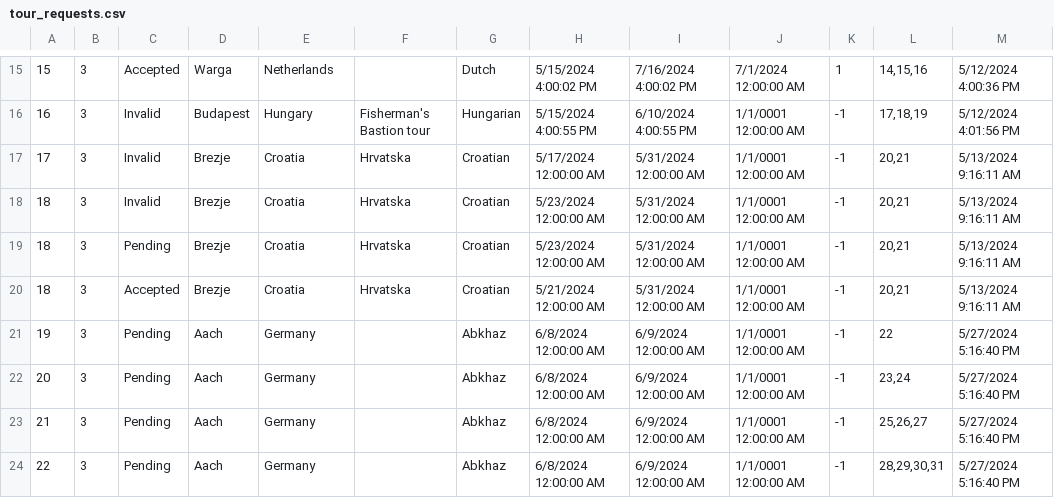
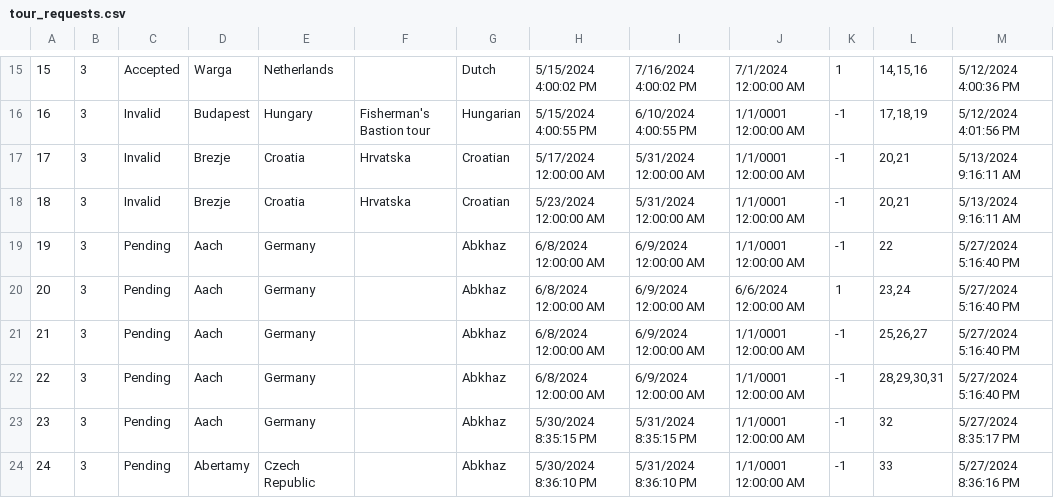
Before and after one commit to katarinap02/booking-application, a CSV file: Resources/Data/tour_requests.csv, drawn as a sheet; only a part is shown, gaps mark what is left out.

```diff
--- a/Resources/Data/tour_requests.csv
+++ b/Resources/Data/tour_requests.csv
@@ -18,7 +18,7 @@
 18|3|Invalid|Brezje|Croatia|Hrvatska|Croatian|5/23/2024 12:00:00 AM|5/31/2024 12:00:00 AM|1/1/0001 12:00:00 AM|-1|20,21|5/13/2024 9:16:11 AM
-18|3|Pending|Brezje|Croatia|Hrvatska|Croatian|5/23/2024 12:00:00 AM|5/31/2024 12:00:00 AM|1/1/0001 12:00:00 AM|-1|20,21|5/13/2024 9:16:11 AM
-18|3|Accepted|Brezje|Croatia|Hrvatska|Croatian|5/21/2024 12:00:00 AM|5/31/2024 12:00:00 AM|1/1/0001 12:00:00 AM|-1|20,21|5/13/2024 9:16:11 AM
 19|3|Pending|Aach|Germany||Abkhaz|6/8/2024 12:00:00 AM|6/9/2024 12:00:00 AM|1/1/0001 12:00:00 AM|-1|22|5/27/2024 5:16:40 PM
-20|3|Pending|Aach|Germany||Abkhaz|6/8/2024 12:00:00 AM|6/9/2024 12:00:00 AM|1/1/0001 12:00:00 AM|-1|23,24|5/27/2024 5:16:40 PM
+20|3|Pending|Aach|Germany||Abkhaz|6/8/2024 12:00:00 AM|6/9/2024 12:00:00 AM|6/6/2024 12:00:00 AM|1|23,24|5/27/2024 5:16:40 PM
 21|3|Pending|Aach|Germany||Abkhaz|6/8/2024 12:00:00 AM|6/9/2024 12:00:00 AM|1/1/0001 12:00:00 AM|-1|25,26,27|5/27/2024 5:16:40 PM
 22|3|Pending|Aach|Germany||Abkhaz|6/8/2024 12:00:00 AM|6/9/2024 12:00:00 AM|1/1/0001 12:00:00 AM|-1|28,29,30,31|5/27/2024 5:16:40 PM
+23|3|Pending|Aach|Germany||Abkhaz|5/30/2024 8:35:15 PM|5/31/2024 8:35:15 PM|1/1/0001 12:00:00 AM|-1|32|5/27/2024 8:35:17 PM
+24|3|Pending|Abertamy|Czech Republic||Abkhaz|5/30/2024 8:36:10 PM|5/31/2024 8:36:10 PM|1/1/0001 12:00:00 AM|-1|33|5/27/2024 8:36:16 PM
```
Also changed, not shown: Resources/Data/requested_tour_participants.csv, 14 other files.
